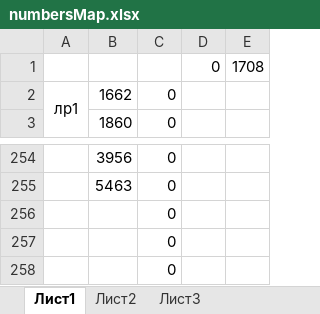
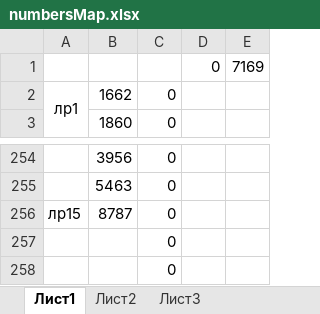
Before and after one commit to AKryukov92/programming-basics, an Excel workbook: src/numbersMap.xlsx, sheet Лист1, drawn as a sheet; only a part is shown, gaps mark what is left out; values as stored, in another font and other column widths than the file's, no borders; removed rows and columns are numbered as before the commit, all else as after; the diff names each change by its address in the sheet, - before the commit and + after, or states it on an @@ line.

Commit message:
solve lab08 in csharp. rename files in solution to reflect lab number make tasks for lab12,13,15 for csharp remove some labs from navigation. I'm not sure whether I need to keep them or not.

```diff
--- a/src/numbersMap.xlsx (sheet Лист1)
+++ b/src/numbersMap.xlsx (sheet Лист1)
-E1: 1708
+E1: 7169
-row 256:  |  | 0
+row 256: лр15 | 8787 | 0
```
Also changed, not shown: 32 other files.
